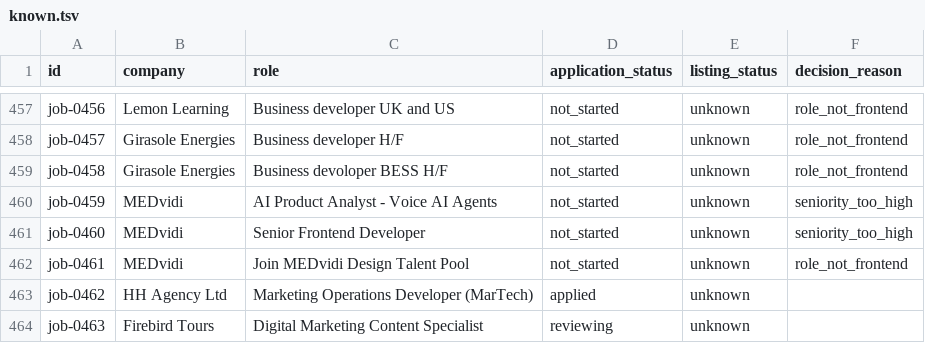
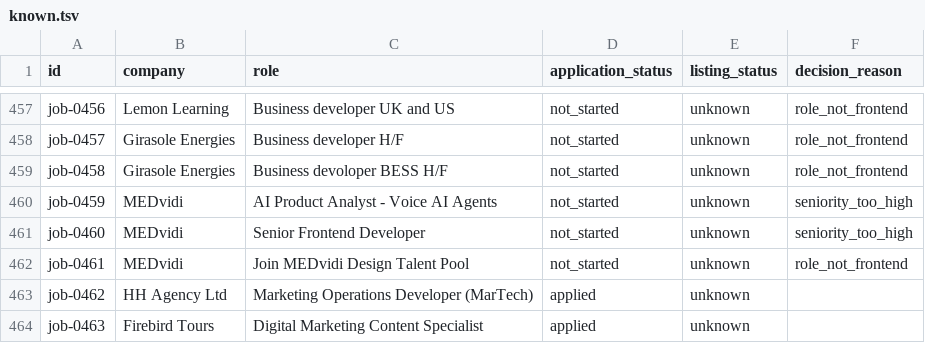
Before and after one commit to stupidkubik/job-searcher, a TSV file: data/index/known.tsv, drawn as a sheet; only a part is shown, gaps mark what is left out.

```diff
--- a/data/index/known.tsv
+++ b/data/index/known.tsv
@@ -463,2 +463,2 @@ job-0461	MEDvidi	Join MEDvidi Design Talent Pool	not_started	unknown	role_not_fr
 job-0462	HH Agency Ltd	Marketing Operations Developer (MarTech)	applied	unknown	
-job-0463	Firebird Tours	Digital Marketing Content Specialist	reviewing	unknown	
+job-0463	Firebird Tours	Digital Marketing Content Specialist	applied	unknown	
```
Also changed, not shown: data/index/active.csv, data/jobs.csv, 3 other files.
